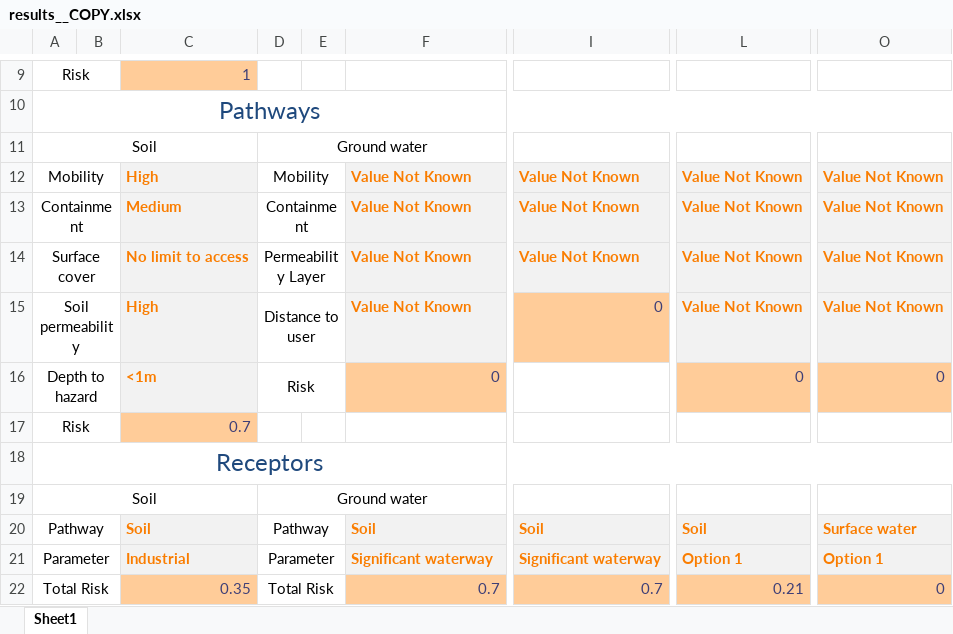
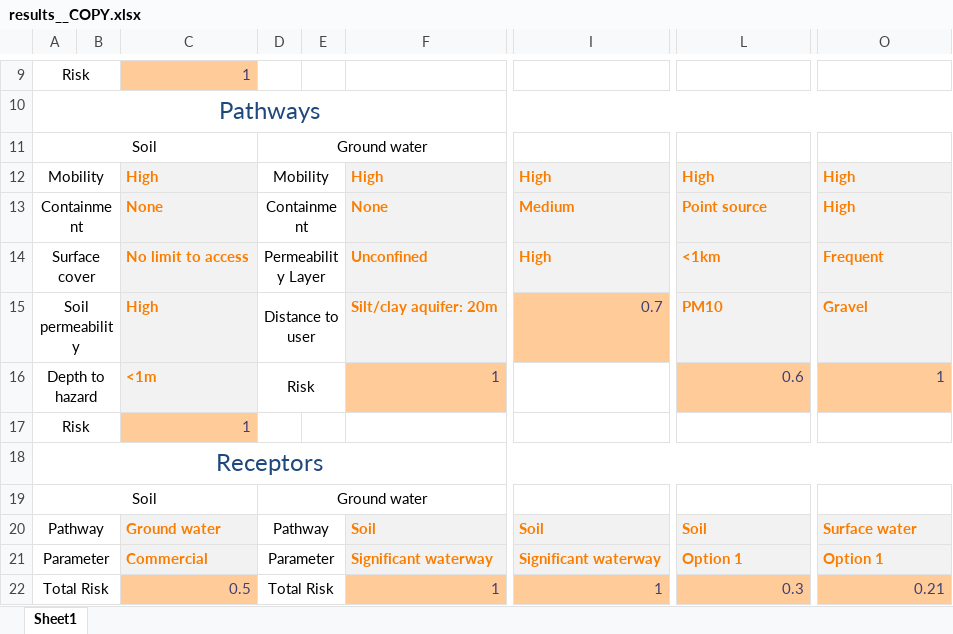
Before and after one commit to GMECH7/rss_islandr, an Excel workbook: rss_islandr/templates/results__COPY.xlsx, sheet Sheet1, drawn as a sheet; only a part is shown, gaps mark what is left out; values as stored, in another font and other column widths than the file's, no borders; the diff covers the shown part only; the diff names each change by its address in the sheet, - before the commit and + after, or states it on an @@ line.

```diff
--- a/rss_islandr/templates/results__COPY.xlsx (sheet Sheet1)
+++ b/rss_islandr/templates/results__COPY.xlsx (sheet Sheet1)
-F12: Value Not Known
+F12: High
-I12: Value Not Known
+I12: High
-L12: Value Not Known
+L12: High
-O12:O13: Value Not Known
+O12:O13: High
-C13: Medium
+C13: None
-F13: Value Not Known
+F13: None
-I13: Value Not Known
+I13: Medium
-L13: Value Not Known
+L13: Point source
-F14: Value Not Known
+F14: Unconfined
-I14: Value Not Known
+I14: High
-L14: Value Not Known
+L14: <1km
-O14: Value Not Known
+O14: Frequent
-F15: Value Not Known
+F15: Silt/clay aquifer: 20m
-I15: 0
+I15: 0.7
-L15: Value Not Known
+L15: PM10
-O15: Value Not Known
+O15: Gravel
-F16: 0
+F16: 1
-L16: 0
+L16: 0.6
-O16: 0
+O16: 1
-C17: 0.7
+C17: 1
-C20: Soil
+C20: Ground water
-C21: Industrial
+C21: Commercial
-C22: 0.35
+C22: 0.5
-F22: 0.7
+F22: 1
-I22: 0.7
+I22: 1
-L22: 0.21
+L22: 0.3
-O22: 0
+O22: 0.21
```
Also changed, not shown: 1 added row, 1 removed row and 4 edited cells elsewhere in this sheet, 12 other files.
